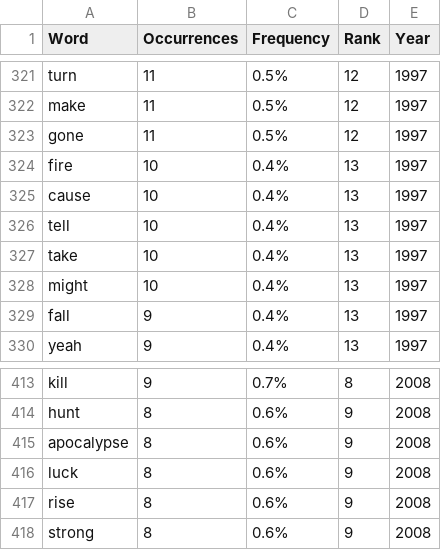
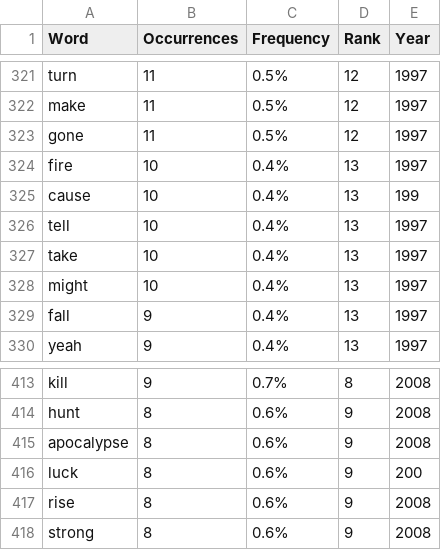
Before and after one commit to suriyadeepan/nodebox-art, a CSV file: data/metallica-words.csv, drawn as a sheet; only a part is shown, gaps mark what is left out; the diff covers the shown part only.

```diff
--- a/data/metallica-words.csv
+++ b/data/metallica-words.csv
@@ -324,3 +324,3 @@ gone,11,0.5%,12,1997
 fire,10,0.4%,13,1997
-cause,10,0.4%,13,1997
+cause,10,0.4%,13,199
 tell,10,0.4%,13,1997
@@ -415,3 +415,3 @@ hunt,8,0.6%,9,2008
 apocalypse,8,0.6%,9,2008
-luck,8,0.6%,9,2008
+luck,8,0.6%,9,200
 rise,8,0.6%,9,2008
```
Also changed, not shown: 7 edited cells elsewhere in this file.
